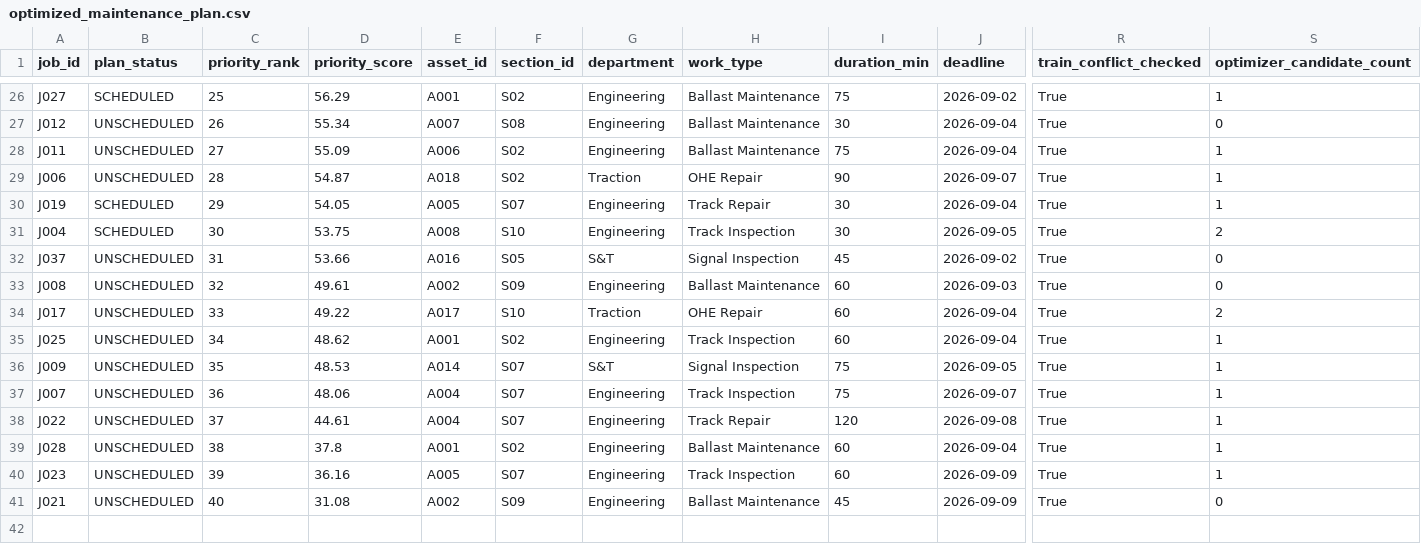
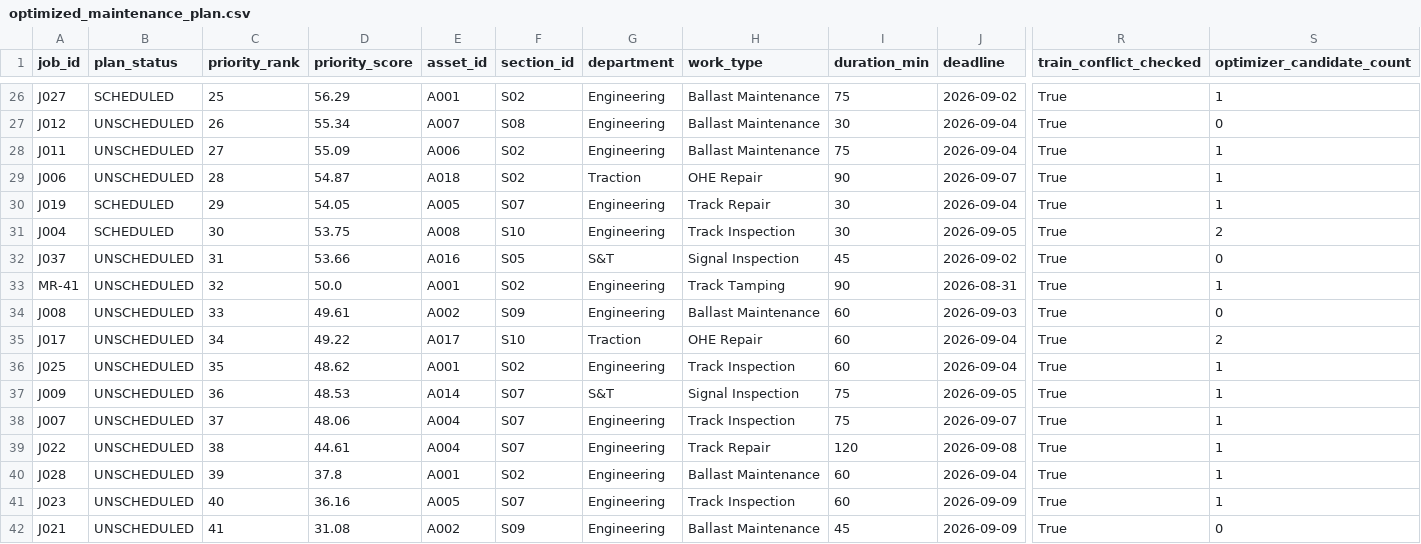
Before and after one commit to HMM0007/MARS, a CSV file: data/output/optimized_maintenance_plan.csv, drawn as a sheet; only a part is shown, gaps mark what is left out; addresses are those after the commit; rows hold the shown columns only; the diff names each change by its address in the sheet, - before the commit and + after, or states it on an @@ line.

```diff
--- a/data/output/optimized_maintenance_plan.csv
+++ b/data/output/optimized_maintenance_plan.csv
+row 33: MR-41 | UNSCHEDULED | 32 | 50.0 | A001 | S02 | Engineering | Track Tamping | 90 | 2026-08-31 | True | 1
-C34 (priority_rank): 32
+C34 (priority_rank): 33
-C35 (priority_rank): 33
+C35 (priority_rank): 34
-C36 (priority_rank): 34
+C36 (priority_rank): 35
-C37 (priority_rank): 35
+C37 (priority_rank): 36
-C38 (priority_rank): 36
+C38 (priority_rank): 37
-C39 (priority_rank): 37
+C39 (priority_rank): 38
-C40 (priority_rank): 38
+C40 (priority_rank): 39
-C41 (priority_rank): 39
+C41 (priority_rank): 40
-C42 (priority_rank): 40
+C42 (priority_rank): 41
```
Also changed, not shown: data/output/initial_maintenance_plan.csv, data/output/plan_comparison.csv, 31 other files.
